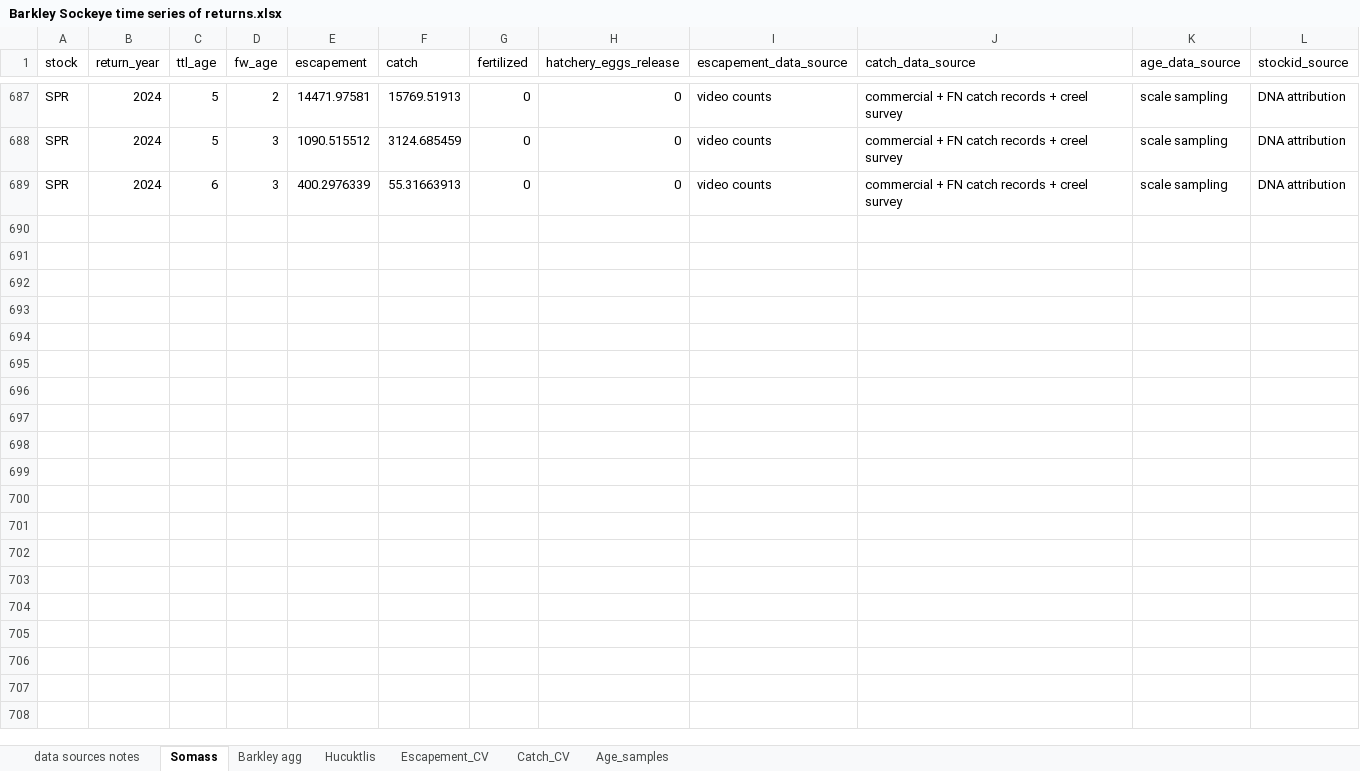
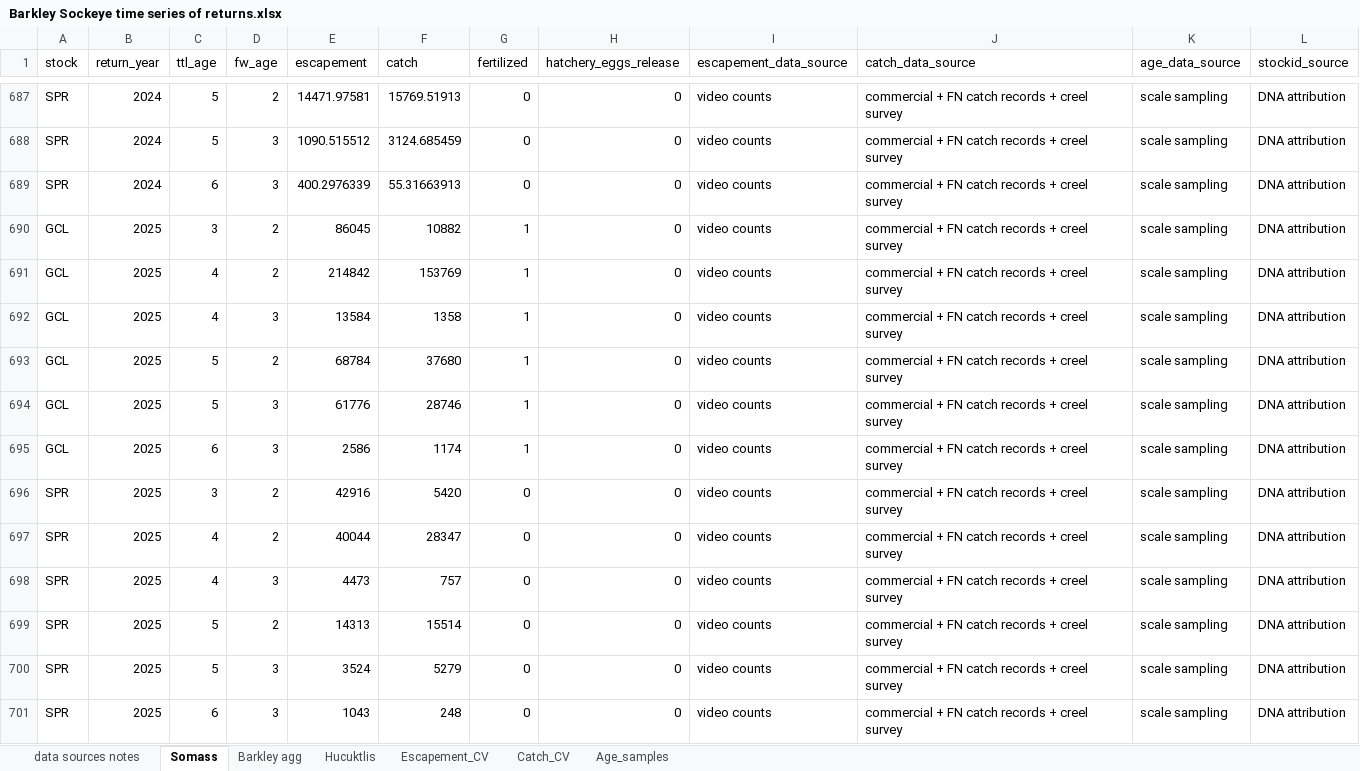
Before and after one commit to SCA-stock-assess/Barkley-Sk-CSAS, an Excel workbook: 1. data/Barkley Sockeye time series of returns.xlsx, sheet Somass, drawn as a sheet; only a part is shown, gaps mark what is left out; values as stored, in another font and other column widths than the file's, no borders; the diff names each change by its address in the sheet, - before the commit and + after, or states it on an @@ line.

Commit message:
update return time series with 2025 data

```diff
--- a/1. data/Barkley Sockeye time series of returns.xlsx (sheet Somass)
+++ b/1. data/Barkley Sockeye time series of returns.xlsx (sheet Somass)
+row 690: GCL | 2025 | 3 | 2 | 86045 | 10882 | 1 | 0 | video counts | commercial + FN catch records + creel survey | scale sampling | DNA attribution
+row 691: GCL | 2025 | 4 | 2 | 214842 | 153769 | 1 | 0 | video counts | commercial + FN catch records + creel survey | scale sampling | DNA attribution
+row 692: GCL | 2025 | 4 | 3 | 13584 | 1358 | 1 | 0 | video counts | commercial + FN catch records + creel survey | scale sampling | DNA attribution
+row 693: GCL | 2025 | 5 | 2 | 68784 | 37680 | 1 | 0 | video counts | commercial + FN catch records + creel survey | scale sampling | DNA attribution
+row 694: GCL | 2025 | 5 | 3 | 61776 | 28746 | 1 | 0 | video counts | commercial + FN catch records + creel survey | scale sampling | DNA attribution
+row 695: GCL | 2025 | 6 | 3 | 2586 | 1174 | 1 | 0 | video counts | commercial + FN catch records + creel survey | scale sampling | DNA attribution
+row 696: SPR | 2025 | 3 | 2 | 42916 | 5420 | 0 | 0 | video counts | commercial + FN catch records + creel survey | scale sampling | DNA attribution
+row 697: SPR | 2025 | 4 | 2 | 40044 | 28347 | 0 | 0 | video counts | commercial + FN catch records + creel survey | scale sampling | DNA attribution
+row 698: SPR | 2025 | 4 | 3 | 4473 | 757 | 0 | 0 | video counts | commercial + FN catch records + creel survey | scale sampling | DNA attribution
+row 699: SPR | 2025 | 5 | 2 | 14313 | 15514 | 0 | 0 | video counts | commercial + FN catch records + creel survey | scale sampling | DNA attribution
+row 700: SPR | 2025 | 5 | 3 | 3524 | 5279 | 0 | 0 | video counts | commercial + FN catch records + creel survey | scale sampling | DNA attribution
+row 701: SPR | 2025 | 6 | 3 | 1043 | 248 | 0 | 0 | video counts | commercial + FN catch records + creel survey | scale sampling | DNA attribution
```
Also changed, not shown: sheet Catch_CV, sheet Hucuktlis, sheet Escapement_CV, sheet Age_samples, formulas that keep their value.
